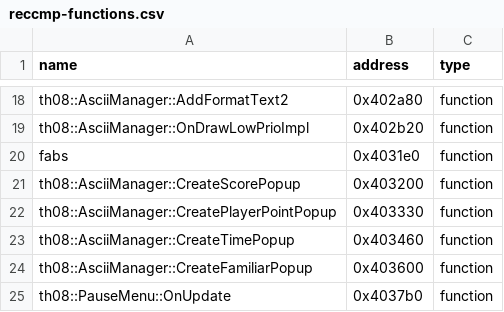
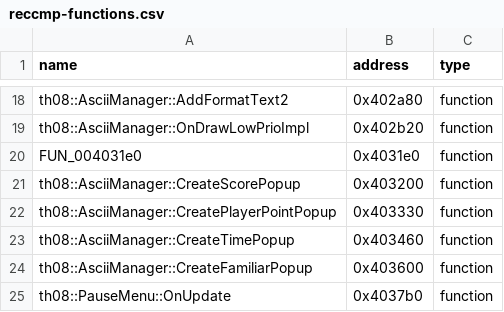
Before and after one commit to Swiizyu/th08, a CSV file: config/reccmp-functions.csv, drawn as a sheet; only a part is shown, gaps mark what is left out.

```diff
--- a/config/reccmp-functions.csv
+++ b/config/reccmp-functions.csv
@@ -19,3 +19,3 @@ th08::AsciiManager::AddFormatText2,0x402a80,function
 th08::AsciiManager::OnDrawLowPrioImpl,0x402b20,function
-fabs,0x4031e0,function
+FUN_004031e0,0x4031e0,function
 th08::AsciiManager::CreateScorePopup,0x403200,function
```
Also changed, not shown: 1 other file.
